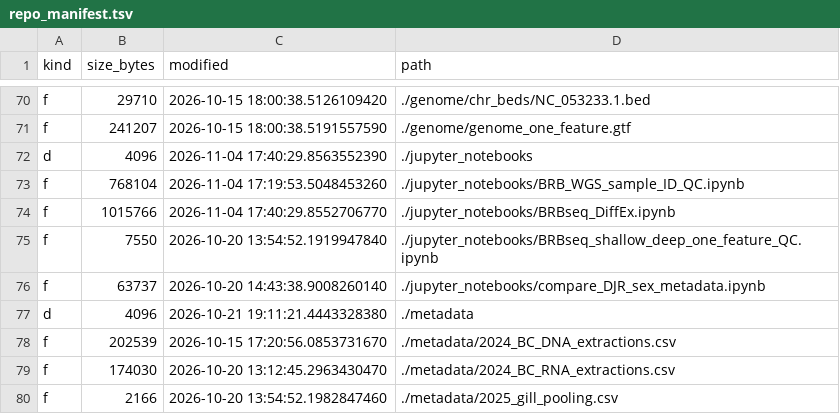
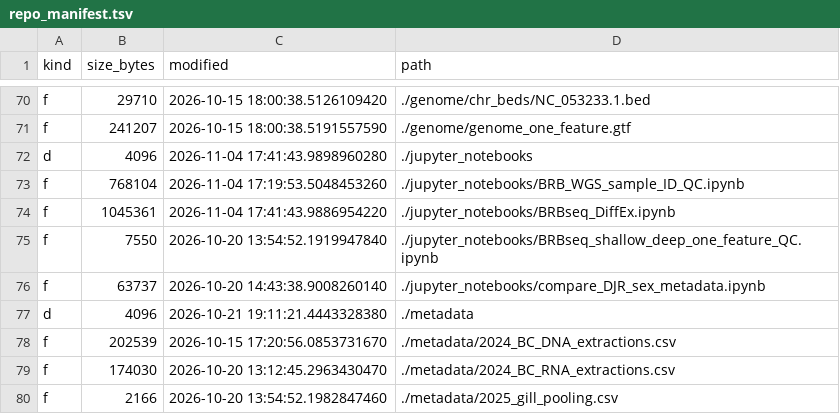
Before and after one commit to zactobias44/Gacu_BC_txmics, a TSV file: .codex_manifest/repo_manifest.tsv, drawn as a sheet; only a part is shown, gaps mark what is left out.

```diff
--- a/.codex_manifest/repo_manifest.tsv
+++ b/.codex_manifest/repo_manifest.tsv
@@ -71,5 +71,5 @@ f	29710	2026-10-15 18:00:38.5126109420	./genome/chr_beds/NC_053233.1.bed
 f	241207	2026-10-15 18:00:38.5191557590	./genome/genome_one_feature.gtf
-d	4096	2026-11-04 17:40:29.8563552390	./jupyter_notebooks
+d	4096	2026-11-04 17:41:43.9898960280	./jupyter_notebooks
 f	768104	2026-11-04 17:19:53.5048453260	./jupyter_notebooks/BRB_WGS_sample_ID_QC.ipynb
-f	1015766	2026-11-04 17:40:29.8552706770	./jupyter_notebooks/BRBseq_DiffEx.ipynb
+f	1045361	2026-11-04 17:41:43.9886954220	./jupyter_notebooks/BRBseq_DiffEx.ipynb
 f	7550	2026-10-20 13:54:52.1919947840	./jupyter_notebooks/BRBseq_shallow_deep_one_feature_QC.ipynb
```
Also changed, not shown: 3 other files.
